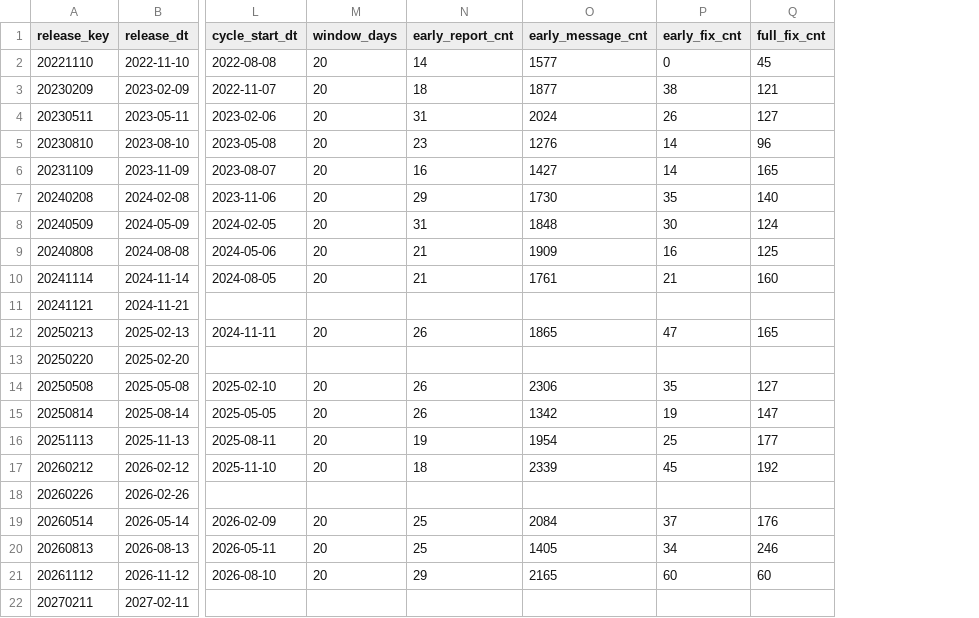
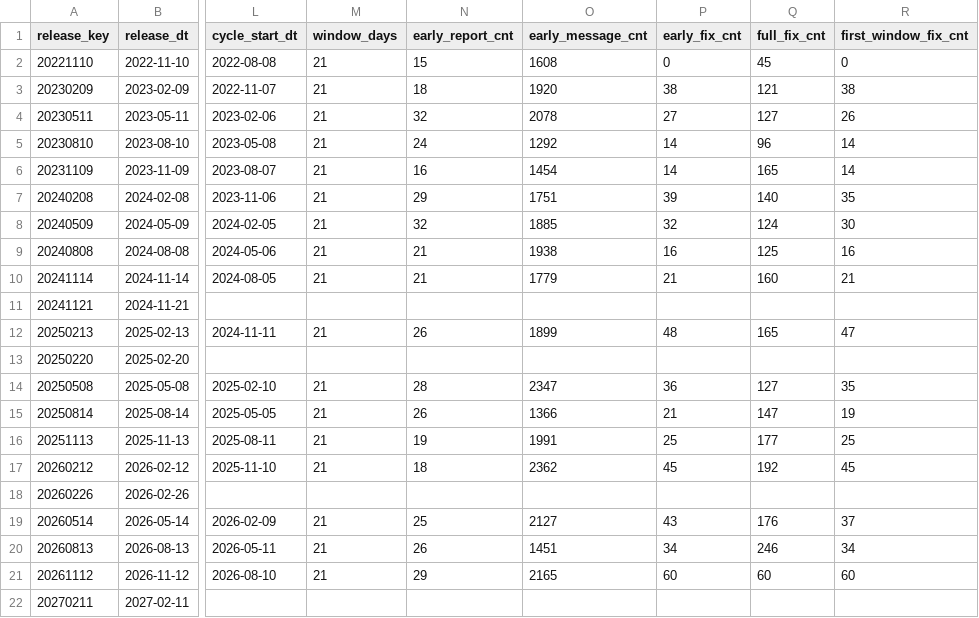
Before and after one commit to dorianinsights/postgres_bug_analysis, a CSV file: data/derived/dim_release.csv, drawn as a sheet; only a part is shown, gaps mark what is left out; the diff names each change by its address in the sheet, - before the commit and + after, or states it on an @@ line.

```diff
--- a/data/derived/dim_release.csv
+++ b/data/derived/dim_release.csv
+column R (first_window_fix_cnt), rows 2-21: 0 | 38 | 26 | 14 | 14 | 35 | 30 | 16 | 21 |  | 47 |  | 35 | 19 | 25 | 45 |  | 37 | 34 | 60
-M2:M10 (window_days): 20
+M2:M10 (window_days): 21
-N2 (early_report_cnt): 14
+N2 (early_report_cnt): 15
-O2 (early_message_cnt): 1577
+O2 (early_message_cnt): 1608
-O3 (early_message_cnt): 1877
+O3 (early_message_cnt): 1920
-N4 (early_report_cnt): 31
+N4 (early_report_cnt): 32
-O4 (early_message_cnt): 2024
+O4 (early_message_cnt): 2078
-P4 (early_fix_cnt): 26
+P4 (early_fix_cnt): 27
-N5 (early_report_cnt): 23
+N5 (early_report_cnt): 24
-O5 (early_message_cnt): 1276
+O5 (early_message_cnt): 1292
-O6 (early_message_cnt): 1427
+O6 (early_message_cnt): 1454
-O7 (early_message_cnt): 1730
+O7 (early_message_cnt): 1751
-P7 (early_fix_cnt): 35
+P7 (early_fix_cnt): 39
-N8 (early_report_cnt): 31
+N8 (early_report_cnt): 32
-O8 (early_message_cnt): 1848
+O8 (early_message_cnt): 1885
-P8 (early_fix_cnt): 30
+P8 (early_fix_cnt): 32
-O9 (early_message_cnt): 1909
+O9 (early_message_cnt): 1938
-O10 (early_message_cnt): 1761
+O10 (early_message_cnt): 1779
-M12 (window_days): 20
+M12 (window_days): 21
-O12 (early_message_cnt): 1865
+O12 (early_message_cnt): 1899
-P12 (early_fix_cnt): 47
+P12 (early_fix_cnt): 48
-M14:M17 (window_days): 20
+M14:M17 (window_days): 21
-N14 (early_report_cnt): 26
+N14 (early_report_cnt): 28
-O14 (early_message_cnt): 2306
+O14 (early_message_cnt): 2347
-P14 (early_fix_cnt): 35
+P14 (early_fix_cnt): 36
-O15 (early_message_cnt): 1342
+O15 (early_message_cnt): 1366
-P15 (early_fix_cnt): 19
+P15 (early_fix_cnt): 21
-O16 (early_message_cnt): 1954
+O16 (early_message_cnt): 1991
-O17 (early_message_cnt): 2339
+O17 (early_message_cnt): 2362
-M19:M21 (window_days): 20
+M19:M21 (window_days): 21
-O19 (early_message_cnt): 2084
+O19 (early_message_cnt): 2127
-P19 (early_fix_cnt): 37
+P19 (early_fix_cnt): 43
-N20 (early_report_cnt): 25
+N20 (early_report_cnt): 26
-O20 (early_message_cnt): 1405
+O20 (early_message_cnt): 1451
```
Also changed, not shown: 6 other files.
